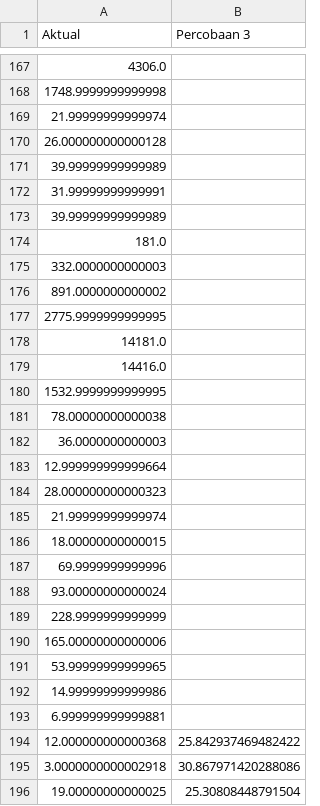
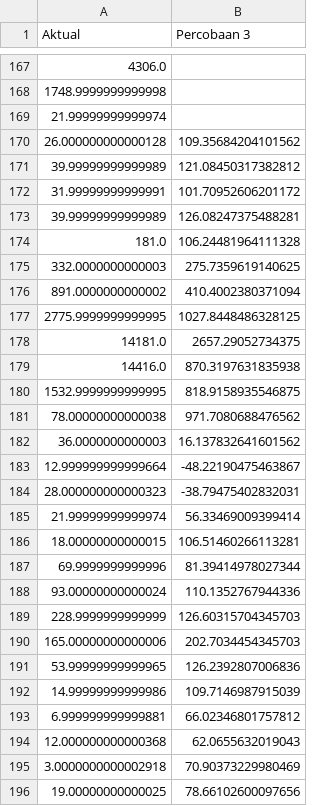
Before and after one commit to kusin/tensorflow-hotspot-v1, a CSV file: hasil_percobaan_3.csv, drawn as a sheet; only a part is shown, gaps mark what is left out; the diff covers the shown part only.

```diff
--- a/hasil_percobaan_3.csv
+++ b/hasil_percobaan_3.csv
@@ -169,28 +169,28 @@ Aktual,Percobaan 3
 21.99999999999974,
-26.000000000000128,
-39.99999999999989,
-31.99999999999991,
-39.99999999999989,
-181.0,
-332.0000000000003,
-891.0000000000002,
-2775.9999999999995,
-14181.0,
-14416.0,
-1532.9999999999995,
-78.00000000000038,
-36.0000000000003,
-12.999999999999664,
-28.000000000000323,
-21.99999999999974,
-18.00000000000015,
-69.9999999999996,
-93.00000000000024,
-228.9999999999999,
-165.00000000000006,
-53.99999999999965,
-14.99999999999986,
-6.999999999999881,
-12.000000000000368,25.842937469482422
-3.0000000000002918,30.867971420288086
-19.00000000000025,25.30808448791504
+26.000000000000128,109.35684204101562
+39.99999999999989,121.08450317382812
+31.99999999999991,101.70952606201172
+39.99999999999989,126.08247375488281
+181.0,106.24481964111328
+332.0000000000003,275.7359619140625
+891.0000000000002,410.4002380371094
+2775.9999999999995,1027.8448486328125
+14181.0,2657.29052734375
+14416.0,870.3197631835938
+1532.9999999999995,818.9158935546875
+78.00000000000038,971.7080688476562
+36.0000000000003,16.137832641601562
+12.999999999999664,-48.22190475463867
+28.000000000000323,-38.79475402832031
+21.99999999999974,56.33469009399414
+18.00000000000015,106.51460266113281
+69.9999999999996,81.39414978027344
+93.00000000000024,110.1352767944336
+228.9999999999999,126.60315704345703
+165.00000000000006,202.7034454345703
+53.99999999999965,126.2392807006836
+14.99999999999986,109.7146987915039
+6.999999999999881,66.02346801757812
+12.000000000000368,62.0655632019043
+3.0000000000002918,70.90373229980469
+19.00000000000025,78.66102600097656
```
Also changed, not shown: 45 edited cells elsewhere in this file, hasil_percobaan_1.csv, hasil_percobaan_2.csv, 4 other files.
